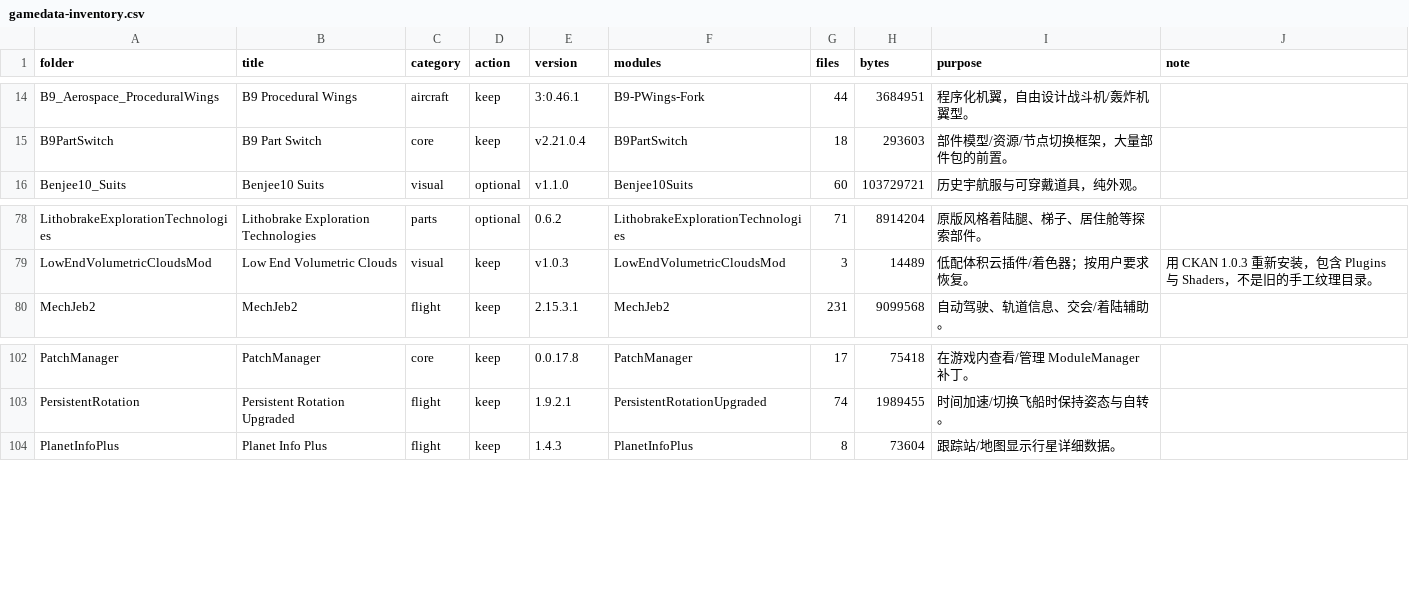
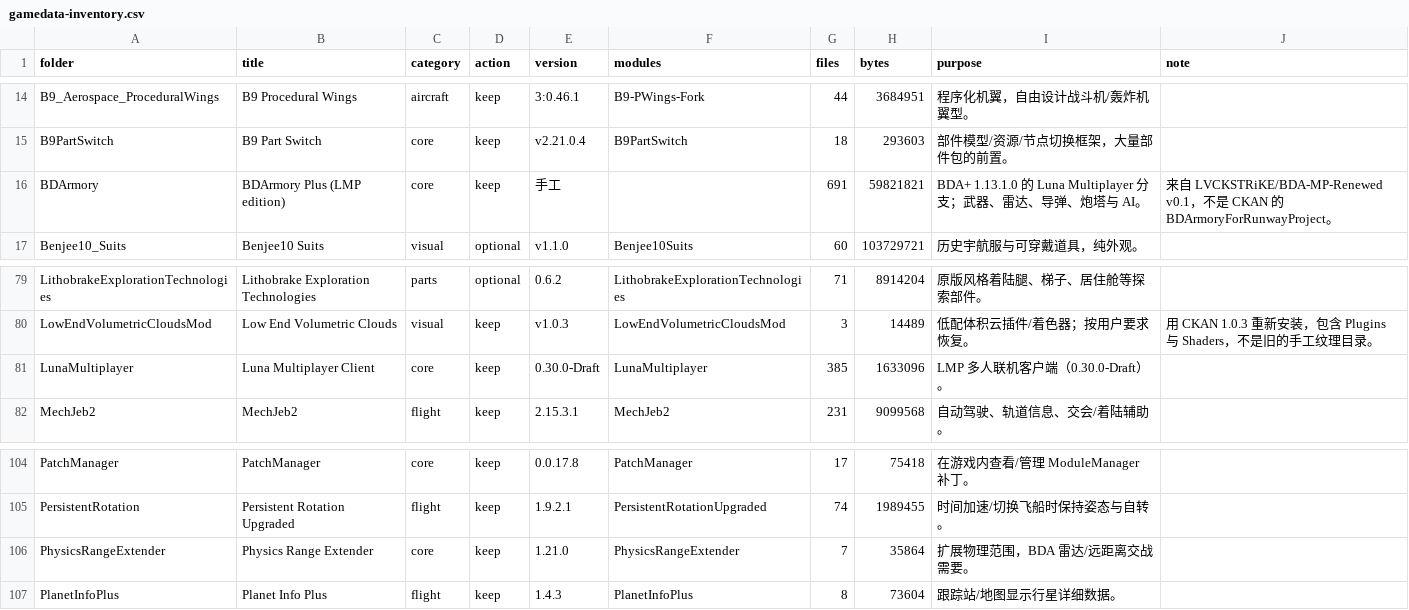
Before and after one commit to starmatch666-droid/KSP-BDA-Modlist, a CSV file: mods/gamedata-inventory.csv, drawn as a sheet; only a part is shown, gaps mark what is left out; the diff names each change by its address in the sheet, - before the commit and + after, or states it on an @@ line.

Commit message:
Install BDA+ LMP edition and Luna Multiplayer

```diff
--- a/mods/gamedata-inventory.csv
+++ b/mods/gamedata-inventory.csv
+row 16: BDArmory | BDArmory Plus (LMP edition) | core | keep | 手工 |  | 691 | 59821821 | BDA+ 1.13.1.0 的 Luna Multiplayer 分支；武器、雷达、导弹、炮塔与 AI。 | 来自 LVCKSTRiKE/BDA-MP-Renewed v0.1，不是 CKAN 的 BDArmoryForRunwayProject。
+row 81: LunaMultiplayer | Luna Multiplayer Client | core | keep | 0.30.0-Draft | LunaMultiplayer | 385 | 1633096 | LMP 多人联机客户端（0.30.0-Draft）。
+row 106: PhysicsRangeExtender | Physics Range Extender | core | keep | 1.21.0 | PhysicsRangeExtender | 7 | 35864 | 扩展物理范围，BDA 雷达/远距离交战需要。
```
Also changed, not shown: mods/installed-modules.csv, 9 other files.
